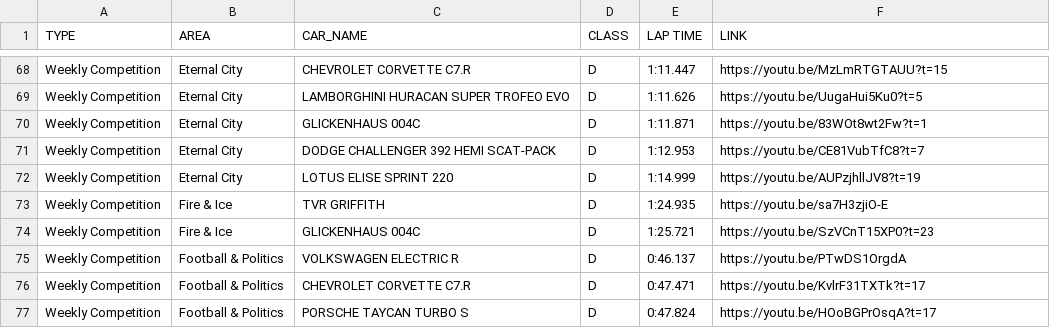
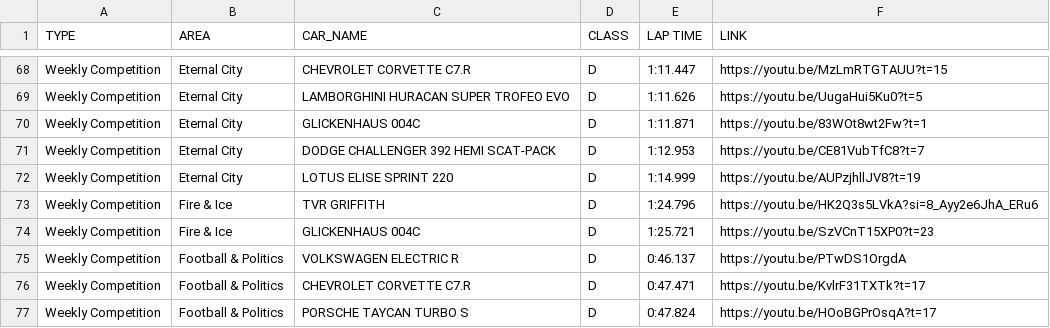
Before and after one commit to Gooraeng/ASL-Assistant, a CSV file: data/TLE DB.csv, drawn as a sheet; only a part is shown, gaps mark what is left out.

```diff
--- a/data/TLE DB.csv
+++ b/data/TLE DB.csv
@@ -72,3 +72,3 @@ Weekly Competition,Eternal City,DODGE CHALLENGER 392 HEMI SCAT-PACK,D,1:12.953,h
 Weekly Competition,Eternal City,LOTUS ELISE SPRINT 220,D,1:14.999,https://youtu.be/AUPzjhllJV8?t=19
-Weekly Competition,Fire & Ice,TVR GRIFFITH,D,1:24.935,https://youtu.be/sa7H3zjiO-E
+Weekly Competition,Fire & Ice,TVR GRIFFITH,D,1:24.796,https://youtu.be/HK2Q3s5LVkA?si=8_Ayy2e6JhA_ERu6
 Weekly Competition,Fire & Ice,GLICKENHAUS 004C,D,1:25.721,https://youtu.be/SzVCnT15XP0?t=23
```
Also changed, not shown: data/Club Clash Database.csv, 11 other files.
